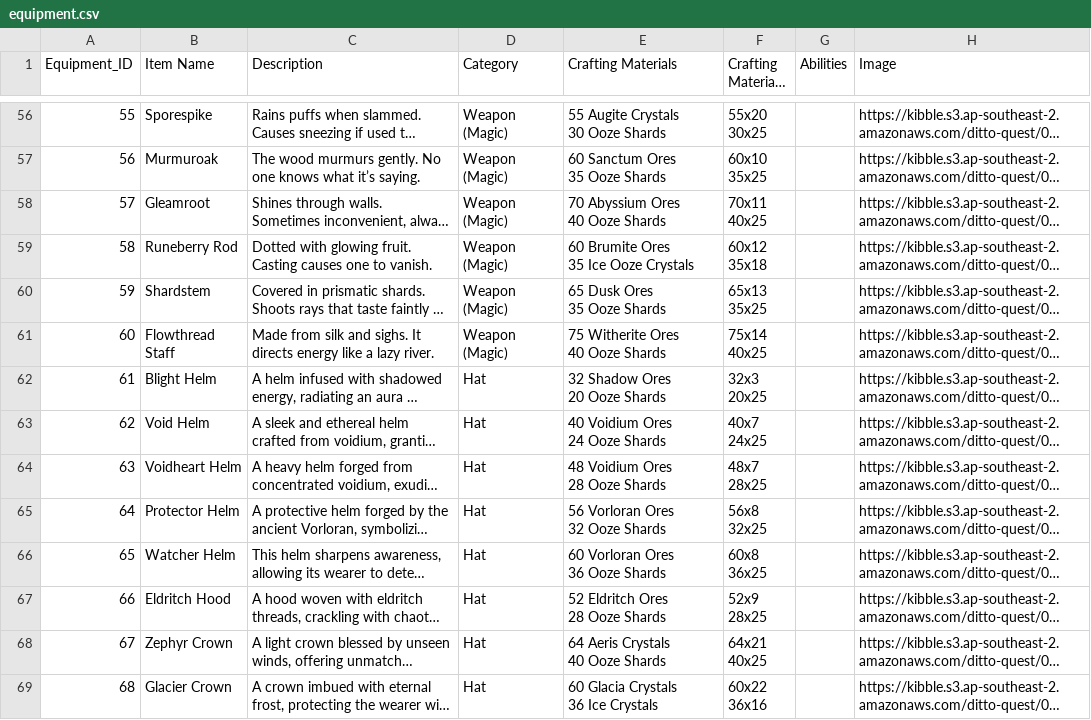
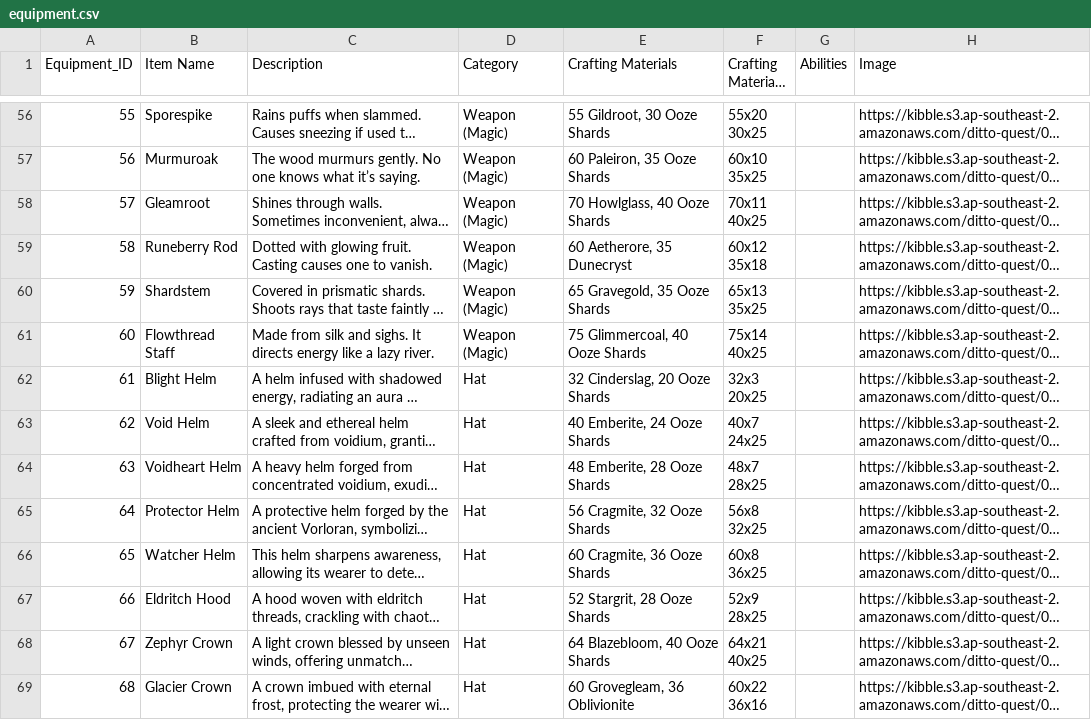
Before and after one commit to ditto-dao/ditto-quest-socket-server, a CSV file: src/encyclopedia/raw-csv/equipment.csv, drawn as a sheet; only a part is shown, gaps mark what is left out; long unchanged cells end in …; ↵ is a line break in a cell; the diff covers the shown part only; the diff names each change by its address in the sheet, - before the commit and + after, or states it on an @@ line.

```diff
--- a/src/encyclopedia/raw-csv/equipment.csv
+++ b/src/encyclopedia/raw-csv/equipment.csv
-E56 (Crafting Materials): 55 Augite Crystals ↵ 30 Ooze Shards
+E56 (Crafting Materials): 55 Gildroot, 30 Ooze Shards
-E57 (Crafting Materials): 60 Sanctum Ores ↵ 35 Ooze Shards
+E57 (Crafting Materials): 60 Paleiron, 35 Ooze Shards
-E58 (Crafting Materials): 70 Abyssium Ores ↵ 40 Ooze Shards
+E58 (Crafting Materials): 70 Howlglass, 40 Ooze Shards
-E59 (Crafting Materials): 60 Brumite Ores ↵ 35 Ice Ooze Crystals
+E59 (Crafting Materials): 60 Aetherore, 35 Dunecryst
-E60 (Crafting Materials): 65 Dusk Ores ↵ 35 Ooze Shards
+E60 (Crafting Materials): 65 Gravegold, 35 Ooze Shards
-E61 (Crafting Materials): 75 Witherite Ores ↵ 40 Ooze Shards
+E61 (Crafting Materials): 75 Glimmercoal, 40 Ooze Shards
-E62 (Crafting Materials): 32 Shadow Ores ↵ 20 Ooze Shards
+E62 (Crafting Materials): 32 Cinderslag, 20 Ooze Shards
-E63 (Crafting Materials): 40 Voidium Ores ↵ 24 Ooze Shards
+E63 (Crafting Materials): 40 Emberite, 24 Ooze Shards
-E64 (Crafting Materials): 48 Voidium Ores ↵ 28 Ooze Shards
+E64 (Crafting Materials): 48 Emberite, 28 Ooze Shards
-E65 (Crafting Materials): 56 Vorloran Ores ↵ 32 Ooze Shards
+E65 (Crafting Materials): 56 Cragmite, 32 Ooze Shards
-E66 (Crafting Materials): 60 Vorloran Ores ↵ 36 Ooze Shards
+E66 (Crafting Materials): 60 Cragmite, 36 Ooze Shards
-E67 (Crafting Materials): 52 Eldritch Ores ↵ 28 Ooze Shards
+E67 (Crafting Materials): 52 Stargrit, 28 Ooze Shards
-E68 (Crafting Materials): 64 Aeris Crystals ↵ 40 Ooze Shards
+E68 (Crafting Materials): 64 Blazebloom, 40 Ooze Shards
-E69 (Crafting Materials): 60 Glacia Crystals ↵ 36 Ice Crystals
+E69 (Crafting Materials): 60 Grovegleam, 36 Oblivionite
```
Also changed, not shown: 116 edited cells elsewhere in this file, 5 other files.
